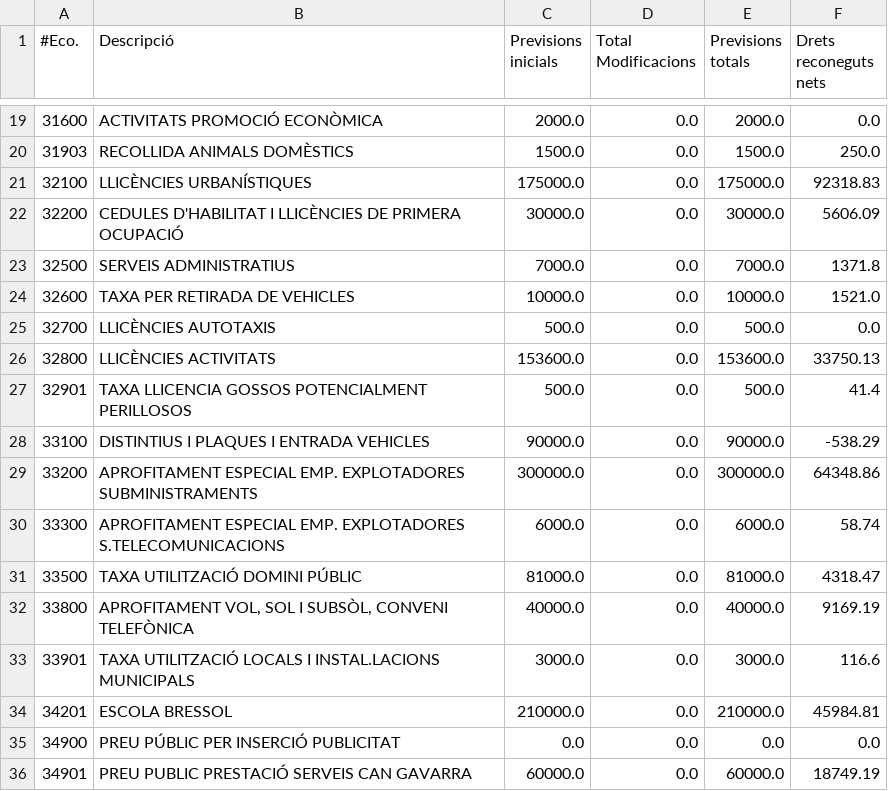
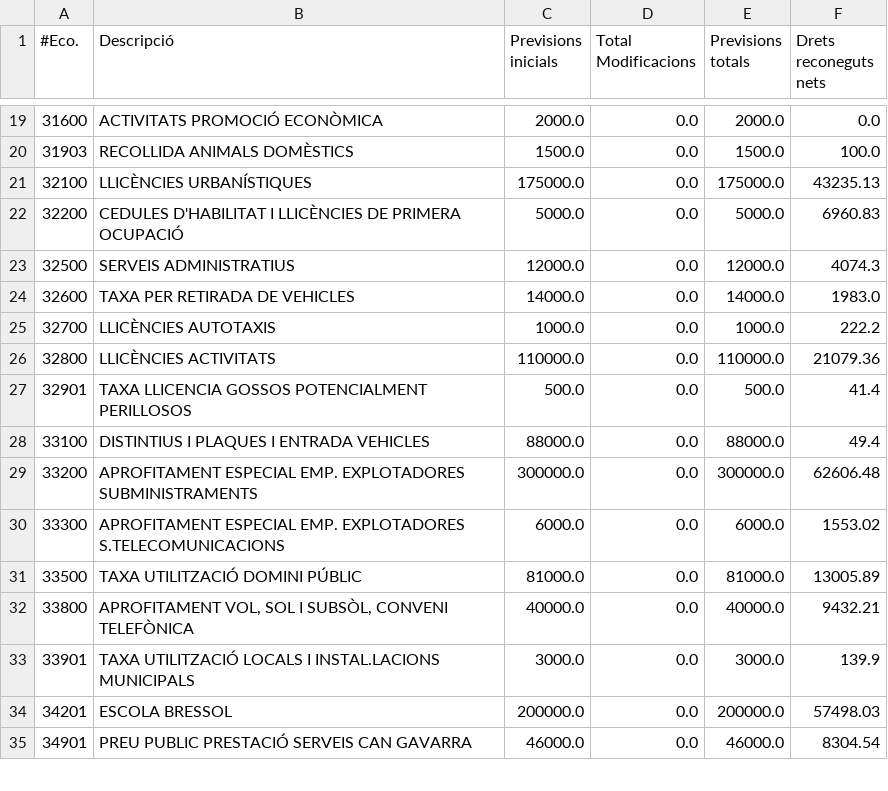
Before and after one commit to civio/presupuesto-polinya, a CSV file: data/ca/municipio/2018/ingresos.csv, drawn as a sheet; only a part is shown, gaps mark what is left out; the diff covers the shown part only.

```diff
--- a/data/ca/municipio/2018/ingresos.csv
+++ b/data/ca/municipio/2018/ingresos.csv
@@ -19,18 +19,17 @@
 31600,ACTIVITATS PROMOCIÓ ECONÒMICA,2000.0,0.0,2000.0,0.0
-31903,RECOLLIDA ANIMALS DOMÈSTICS,1500.0,0.0,1500.0,250.0
-32100,LLICÈNCIES URBANÍSTIQUES,175000.0,0.0,175000.0,92318.83
-32200,CEDULES D'HABILITAT I LLICÈNCIES DE PRIMERA OCUPACIÓ,30000.0,0.0,30000.0,5606.09
-32500,SERVEIS ADMINISTRATIUS,7000.0,0.0,7000.0,1371.8
-32600,TAXA PER RETIRADA DE VEHICLES,10000.0,0.0,10000.0,1521.0
-32700,LLICÈNCIES AUTOTAXIS,500.0,0.0,500.0,0.0
-32800,LLICÈNCIES ACTIVITATS,153600.0,0.0,153600.0,33750.13
+31903,RECOLLIDA ANIMALS DOMÈSTICS,1500.0,0.0,1500.0,100.0
+32100,LLICÈNCIES URBANÍSTIQUES,175000.0,0.0,175000.0,43235.13
+32200,CEDULES D'HABILITAT I LLICÈNCIES DE PRIMERA OCUPACIÓ,5000.0,0.0,5000.0,6960.83
+32500,SERVEIS ADMINISTRATIUS,12000.0,0.0,12000.0,4074.3
+32600,TAXA PER RETIRADA DE VEHICLES,14000.0,0.0,14000.0,1983.0
+32700,LLICÈNCIES AUTOTAXIS,1000.0,0.0,1000.0,222.2
+32800,LLICÈNCIES ACTIVITATS,110000.0,0.0,110000.0,21079.36
 32901,TAXA LLICENCIA GOSSOS POTENCIALMENT PERILLOSOS,500.0,0.0,500.0,41.4
-33100,DISTINTIUS I PLAQUES I ENTRADA VEHICLES,90000.0,0.0,90000.0,-538.29
-33200,APROFITAMENT ESPECIAL EMP. EXPLOTADORES SUBMINISTRAMENTS,300000.0,0.0,300000.0,64348.86
-33300,APROFITAMENT ESPECIAL EMP. EXPLOTADORES S.TELECOMUNICACIONS,6000.0,0.0,6000.0,58.74
-33500,TAXA UTILITZACIÓ DOMINI PÚBLIC,81000.0,0.0,81000.0,4318.47
-33800,"APROFITAMENT VOL, SOL I SUBSÒL, CONVENI TELEFÒNICA",40000.0,0.0,40000.0,9169.19
-33901,TAXA UTILITZACIÓ LOCALS I INSTAL.LACIONS MUNICIPALS,3000.0,0.0,3000.0,116.6
-34201,ESCOLA BRESSOL,210000.0,0.0,210000.0,45984.81
-34900,PREU PÚBLIC PER INSERCIÓ PUBLICITAT,0.0,0.0,0.0,0.0
-34901,PREU PUBLIC PRESTACIÓ SERVEIS CAN GAVARRA,60000.0,0.0,60000.0,18749.19
+33100,DISTINTIUS I PLAQUES I ENTRADA VEHICLES,88000.0,0.0,88000.0,49.4
+33200,APROFITAMENT ESPECIAL EMP. EXPLOTADORES SUBMINISTRAMENTS,300000.0,0.0,300000.0,62606.48
+33300,APROFITAMENT ESPECIAL EMP. EXPLOTADORES S.TELECOMUNICACIONS,6000.0,0.0,6000.0,1553.02
+33500,TAXA UTILITZACIÓ DOMINI PÚBLIC,81000.0,0.0,81000.0,13005.89
+33800,"APROFITAMENT VOL, SOL I SUBSÒL, CONVENI TELEFÒNICA",40000.0,0.0,40000.0,9432.21
+33901,TAXA UTILITZACIÓ LOCALS I INSTAL.LACIONS MUNICIPALS,3000.0,0.0,3000.0,139.9
+34201,ESCOLA BRESSOL,200000.0,0.0,200000.0,57498.03
+34901,PREU PUBLIC PRESTACIÓ SERVEIS CAN GAVARRA,46000.0,0.0,46000.0,8304.54
```
Also changed, not shown: 1 added row, 3 removed rows and 96 edited cells elsewhere in this file, data/ca/municipio/2018/gastos.csv, data/es/municipio/2018/gastos.csv, 5 other files.
